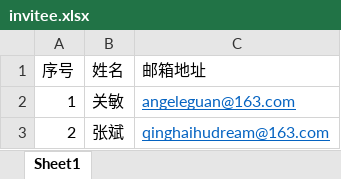
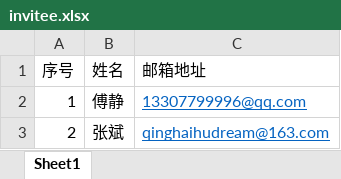
Before and after one commit to zhanglianzhong/UsefulTools, an Excel workbook: emails/invitee.xlsx, sheet Sheet1, drawn as a sheet; values as stored, in another font and other column widths than the file's, no borders; the diff names each change by its address in the sheet, - before the commit and + after, or states it on an @@ line.

```diff
--- a/emails/invitee.xlsx (sheet Sheet1)
+++ b/emails/invitee.xlsx (sheet Sheet1)
-B2 (姓名): 关敏
+B2 (姓名): 傅静
-C2 (邮箱地址): angeleguan@163.com
+C2 (邮箱地址): 13307799996@qq.com
```
Also changed, not shown: 2 other files.
